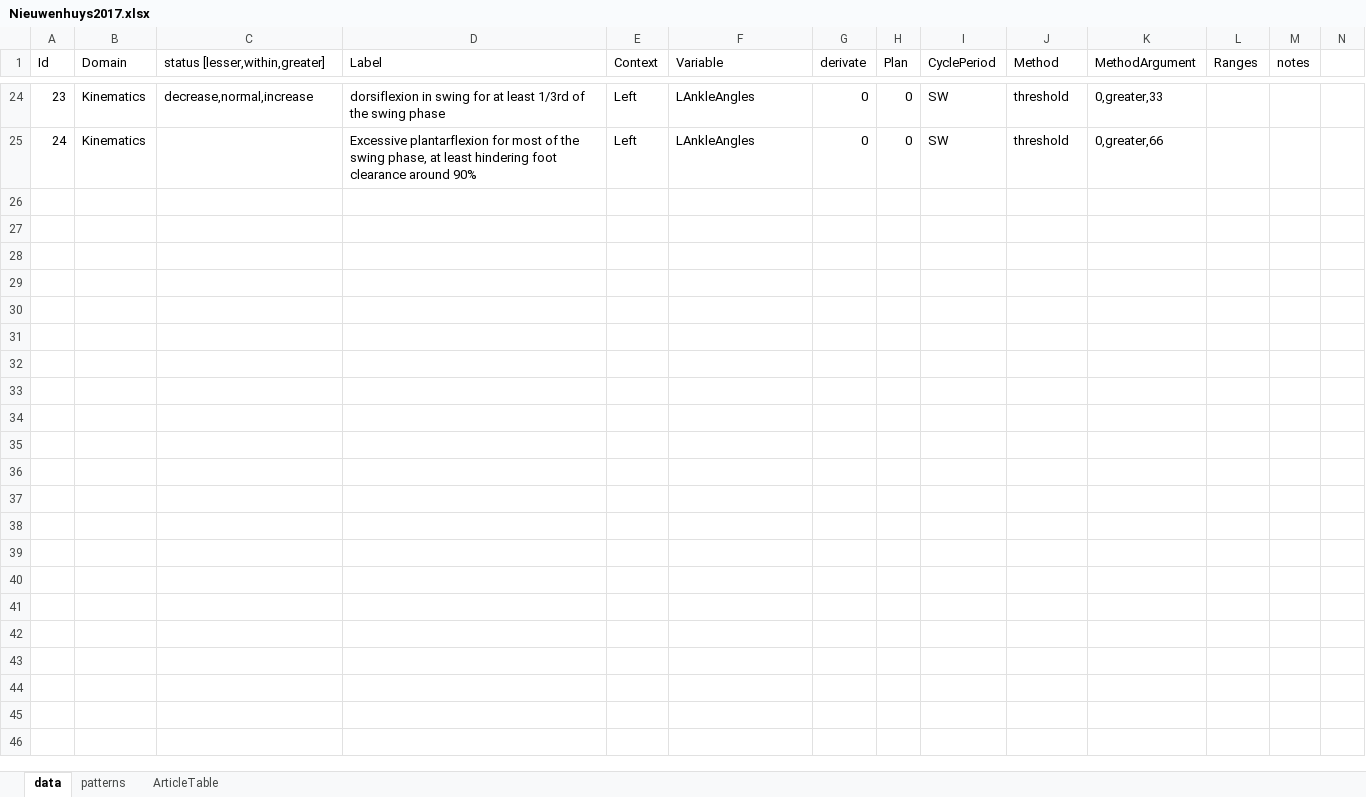
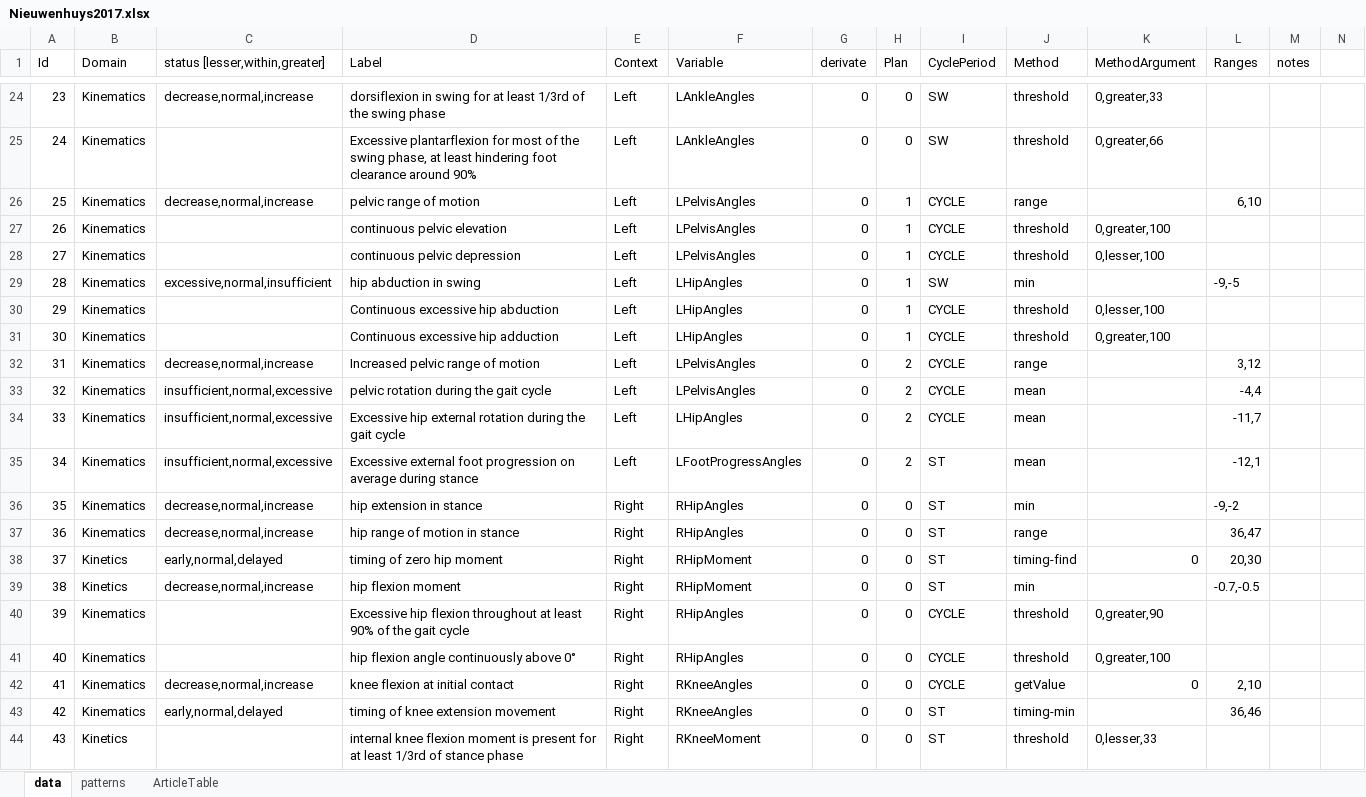
Before and after one commit to pyCGM2/pyCGM2, an Excel workbook: Data/jointPatterns/Nieuwenhuys2017.xlsx, sheet data, drawn as a sheet; only a part is shown, gaps mark what is left out; values as stored, in another font and other column widths than the file's, no cell formats; the diff covers the shown part only; the diff names each change by its address in the sheet, - before the commit and + after, or states it on an @@ line.

Commit message:
nieuwenhuys xls upodated with tranverse and coronal plan + both side

```diff
--- a/Data/jointPatterns/Nieuwenhuys2017.xlsx (sheet data)
+++ b/Data/jointPatterns/Nieuwenhuys2017.xlsx (sheet data)
+row 26: 25 | Kinematics | decrease,normal,increase | pelvic range of motion | Left | LPelvisAngles | 0 | 1 | CYCLE | range |  | 6,10
+row 27: 26 | Kinematics |  | continuous pelvic elevation | Left | LPelvisAngles | 0 | 1 | CYCLE | threshold | 0,greater,100
+row 28: 27 | Kinematics |  | continuous pelvic depression | Left | LPelvisAngles | 0 | 1 | CYCLE | threshold | 0,lesser,100
+row 29: 28 | Kinematics | excessive,normal,insufficient | hip abduction in swing | Left | LHipAngles | 0 | 1 | SW | min |  | -9,-5
+row 30: 29 | Kinematics |  | Continuous excessive hip abduction | Left | LHipAngles | 0 | 1 | CYCLE | threshold | 0,lesser,100
+row 31: 30 | Kinematics |  | Continuous excessive hip adduction | Left | LHipAngles | 0 | 1 | CYCLE | threshold | 0,greater,100
+row 32: 31 | Kinematics | decrease,normal,increase | Increased pelvic range of motion | Left | LPelvisAngles | 0 | 2 | CYCLE | range |  | 3,12
+row 33: 32 | Kinematics | insufficient,normal,excessive | pelvic rotation during the gait cycle | Left | LPelvisAngles | 0 | 2 | CYCLE | mean |  | -4,4
+row 34: 33 | Kinematics | insufficient,normal,excessive | Excessive hip external rotation during the gait cycle | Left | LHipAngles | 0 | 2 | CYCLE | mean |  | -11,7
+row 35: 34 | Kinematics | insufficient,normal,excessive | Excessive external foot progression on average during stance | Left | LFootProgressAngles | 0 | 2 | ST | mean |  | -12,1
+row 36: 35 | Kinematics | decrease,normal,increase | hip extension in stance | Right | RHipAngles | 0 | 0 | ST | min |  | -9,-2
+row 37: 36 | Kinematics | decrease,normal,increase | hip range of motion in stance | Right | RHipAngles | 0 | 0 | ST | range |  | 36,47
+row 38: 37 | Kinetics | early,normal,delayed | timing of zero hip moment | Right | RHipMoment | 0 | 0 | ST | timing-find | 0 | 20,30
+row 39: 38 | Kinetics | decrease,normal,increase | hip flexion moment | Right | RHipMoment | 0 | 0 | ST | min |  | -0.7,-0.5
+row 40: 39 | Kinematics |  | Excessive hip flexion throughout at least 90% of the gait cycle | Right | RHipAngles | 0 | 0 | CYCLE | threshold | 0,greater,90
+row 41: 40 | Kinematics |  | hip flexion angle continuously above 0° | Right | RHipAngles | 0 | 0 | CYCLE | threshold | 0,greater,100
+row 42: 41 | Kinematics | decrease,normal,increase | knee flexion at initial contact | Right | RKneeAngles | 0 | 0 | CYCLE | getValue | 0 | 2,10
+row 43: 42 | Kinematics | early,normal,delayed | timing of knee extension movement | Right | RKneeAngles | 0 | 0 | ST | timing-min |  | 36,46
+row 44: 43 | Kinetics |  | internal knee flexion moment is present for at least 1/3rd of stance phase | Right | RKneeMoment | 0 | 0 | ST | threshold | 0,lesser,33
```
Also changed, not shown: 18 added rows elsewhere in this sheet, sheet patterns, sheet ArticleTable, cell formats, 1 other file.
